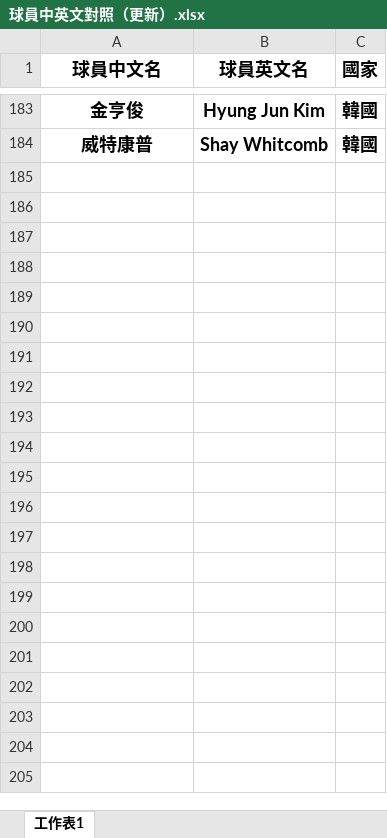
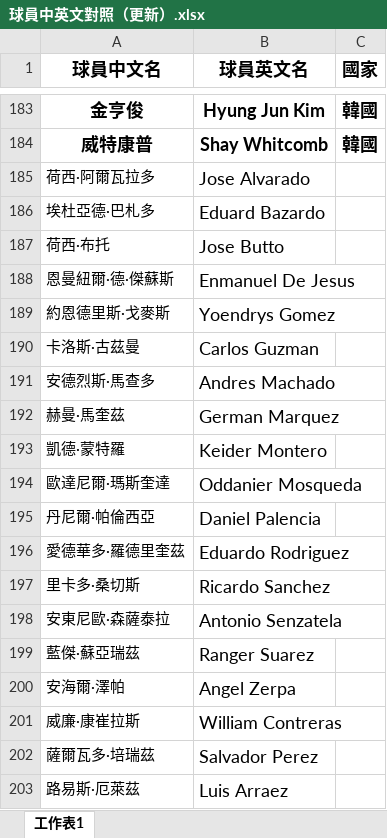
Before and after one commit to stonk0105/python-hello-world, an Excel workbook: 球員中英文對照（更新）.xlsx, sheet 工作表1, drawn as a sheet; only a part is shown, gaps mark what is left out; values as stored, in another font and other column widths than the file's, no borders; the diff covers the shown part only; the diff names each change by its address in the sheet, - before the commit and + after, or states it on an @@ line.

```diff
--- a/球員中英文對照（更新）.xlsx (sheet 工作表1)
+++ b/球員中英文對照（更新）.xlsx (sheet 工作表1)
+row 185: 荷西·阿爾瓦拉多 | Jose Alvarado
+row 186: 埃杜亞德·巴札多 | Eduard Bazardo
+row 187: 荷西·布托 | Jose Butto
+row 188: 恩曼紐爾·德·傑蘇斯 | Enmanuel De Jesus
+row 189: 約恩德里斯·戈麥斯 | Yoendrys Gomez
+row 190: 卡洛斯·古茲曼 | Carlos Guzman
+row 191: 安德烈斯·馬查多 | Andres Machado
+row 192: 赫曼·馬奎茲 | German Marquez
+row 193: 凱德·蒙特羅 | Keider Montero
+row 194: 歐達尼爾·瑪斯奎達 | Oddanier Mosqueda
+row 195: 丹尼爾·帕倫西亞 | Daniel Palencia
+row 196: 愛德華多·羅德里奎茲 | Eduardo Rodriguez
+row 197: 里卡多·桑切斯 | Ricardo Sanchez
+row 198: 安東尼歐·森薩泰拉 | Antonio Senzatela
+row 199: 藍傑·蘇亞瑞茲 | Ranger Suarez
+row 200: 安海爾·澤帕 | Angel Zerpa
+row 201: 威廉·康崔拉斯 | William Contreras
+row 202: 薩爾瓦多·培瑞茲 | Salvador Perez
+row 203: 路易斯·厄萊茲 | Luis Arraez
```
Also changed, not shown: 10 added rows elsewhere in this sheet, 2 other files.
